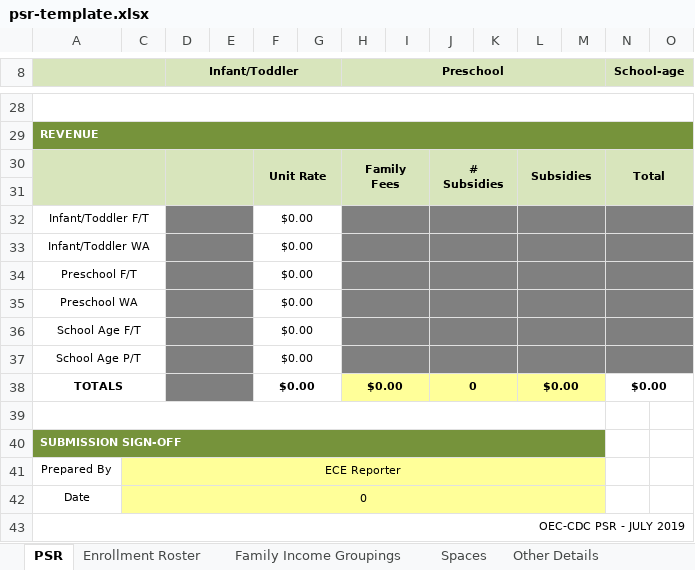
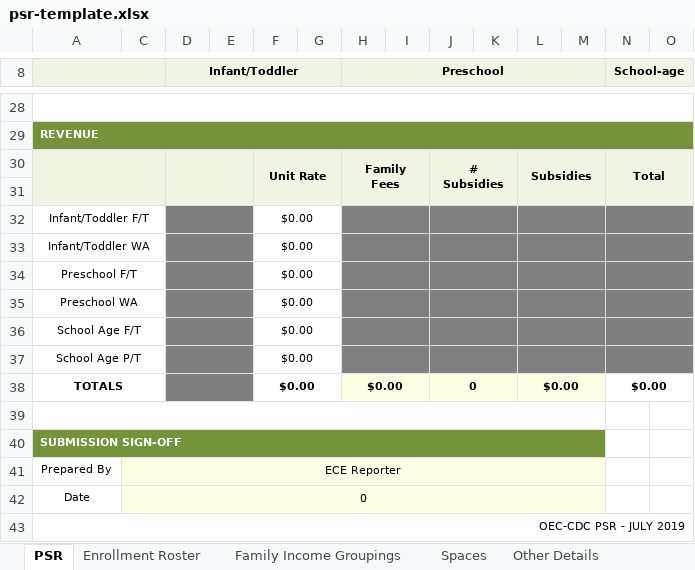
Before and after one commit to ctoec/ecis-data-migration, an Excel workbook: temporary-psr-generation/psr-template.xlsx, sheet PSR, drawn as a sheet; only a part is shown, gaps mark what is left out; values as stored, in another font and other column widths than the file's, no borders; the diff covers the shown part only; the diff names each change by its address in the sheet, - before the commit and + after, or states it on an @@ line.

```diff
--- a/temporary-psr-generation/psr-template.xlsx (sheet PSR)
+++ b/temporary-psr-generation/psr-template.xlsx (sheet PSR)
-A8 fill: #D8E5BC
+A8 fill: #EFF4E4
-C8:O8 fill: #D8E5BC
+C8:O8 fill: #EFF4E4
-A30:A31 fill: #D8E5BC
+A30:A31 fill: #EFF4E4
-C30:O31 fill: #D8E5BC
+C30:O31 fill: #EFF4E4
-H38:M38 fill: #FFFF99
+H38:M38 fill: #FFFFE6
-C41:M42 fill: #FFFF99
+C41:M42 fill: #FFFFE6
```
Also changed, not shown: cell formats elsewhere in this sheet.
